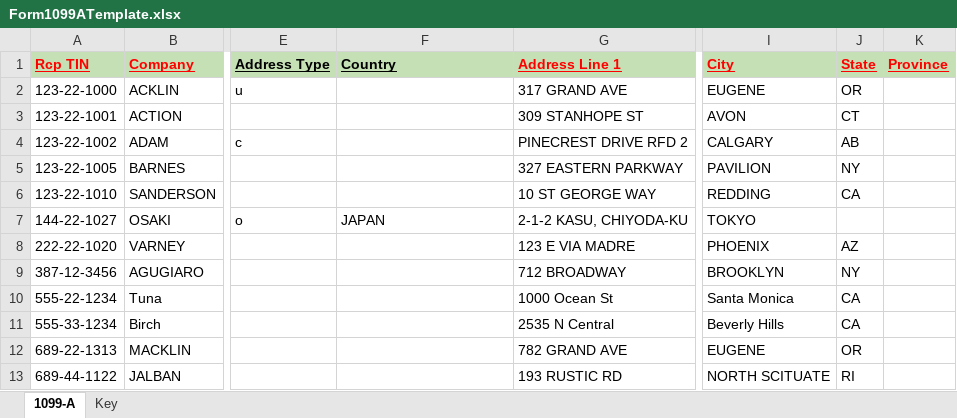
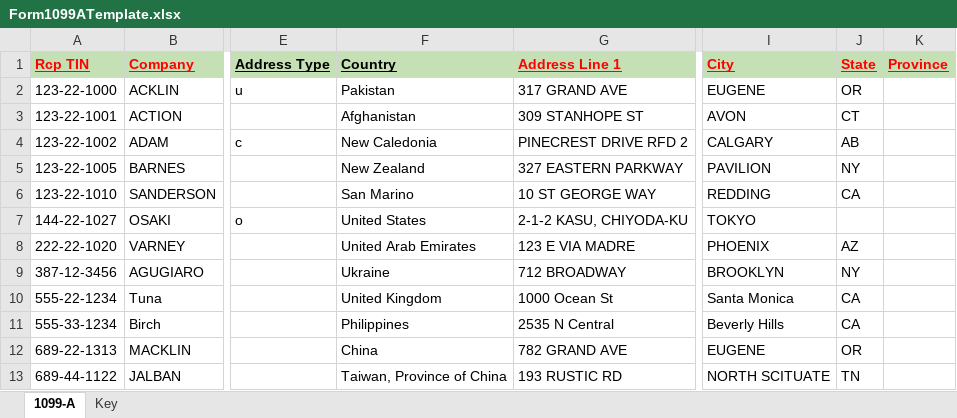
Before and after one commit to evolvedtax/EvoTaxPortal, an Excel workbook: EvoTax.1099/wwwroot/Templates/Form1099ATemplate.xlsx, sheet 1099-A, drawn as a sheet; only a part is shown, gaps mark what is left out; values as stored, in another font and other column widths than the file's, no borders; the diff names each change by its address in the sheet, - before the commit and + after, or states it on an @@ line.

Commit message:
Templates Updated

```diff
--- a/EvoTax.1099/wwwroot/Templates/Form1099ATemplate.xlsx (sheet 1099-A)
+++ b/EvoTax.1099/wwwroot/Templates/Form1099ATemplate.xlsx (sheet 1099-A)
-F2 (Country): (empty)
+F2 (Country): Pakistan
-F3 (Country): (empty)
+F3 (Country): Afghanistan
-F4 (Country): (empty)
+F4 (Country): New Caledonia
-F5 (Country): (empty)
+F5 (Country): New Zealand
-F6 (Country): (empty)
+F6 (Country): San Marino
-F7 (Country): JAPAN
+F7 (Country): United States
-F8 (Country): (empty)
+F8 (Country): United Arab Emirates
-F9 (Country): (empty)
+F9 (Country): Ukraine
-F10 (Country): (empty)
+F10 (Country): United Kingdom
-F11 (Country): (empty)
+F11 (Country): Philippines
-F12 (Country): (empty)
+F12 (Country): China
-F13 (Country): (empty)
+F13 (Country): Taiwan, Province of China
-J13 (State): RI
+J13 (State): TN
```
Also changed, not shown: EvoTax.1099/wwwroot/Templates/Form1099LSTemplate.xlsx, EvoTax.1099/wwwroot/Templates/Form1099OIDTemplate.xlsx, 17 other files.
